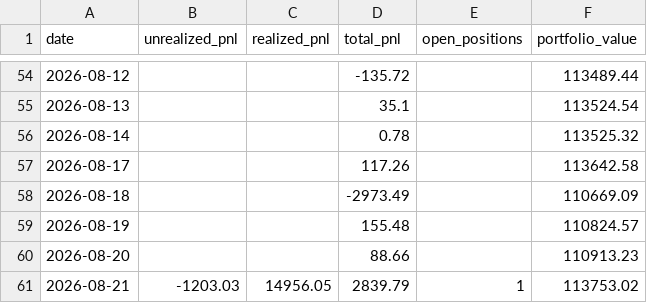
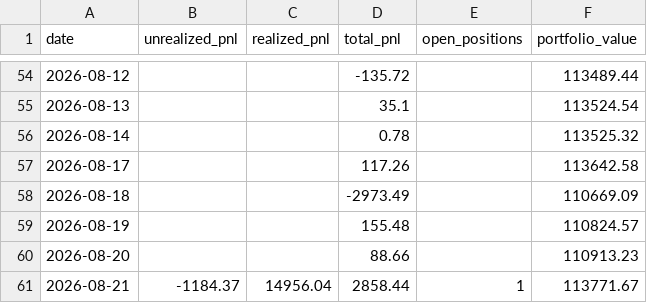
Before and after one commit to Southpaw3234/Quant-Terminal, a CSV file: data/predictions/pnl_history.csv, drawn as a sheet; only a part is shown, gaps mark what is left out.

```diff
--- a/data/predictions/pnl_history.csv
+++ b/data/predictions/pnl_history.csv
@@ -60,2 +60,2 @@ date,unrealized_pnl,realized_pnl,total_pnl,open_positions,portfolio_value
 2026-08-20,,,88.66,,110913.23
-2026-08-21,-1203.03,14956.05,2839.79,1,113753.02
+2026-08-21,-1184.37,14956.04,2858.44,1,113771.67
```
Also changed, not shown: 4 other files.
